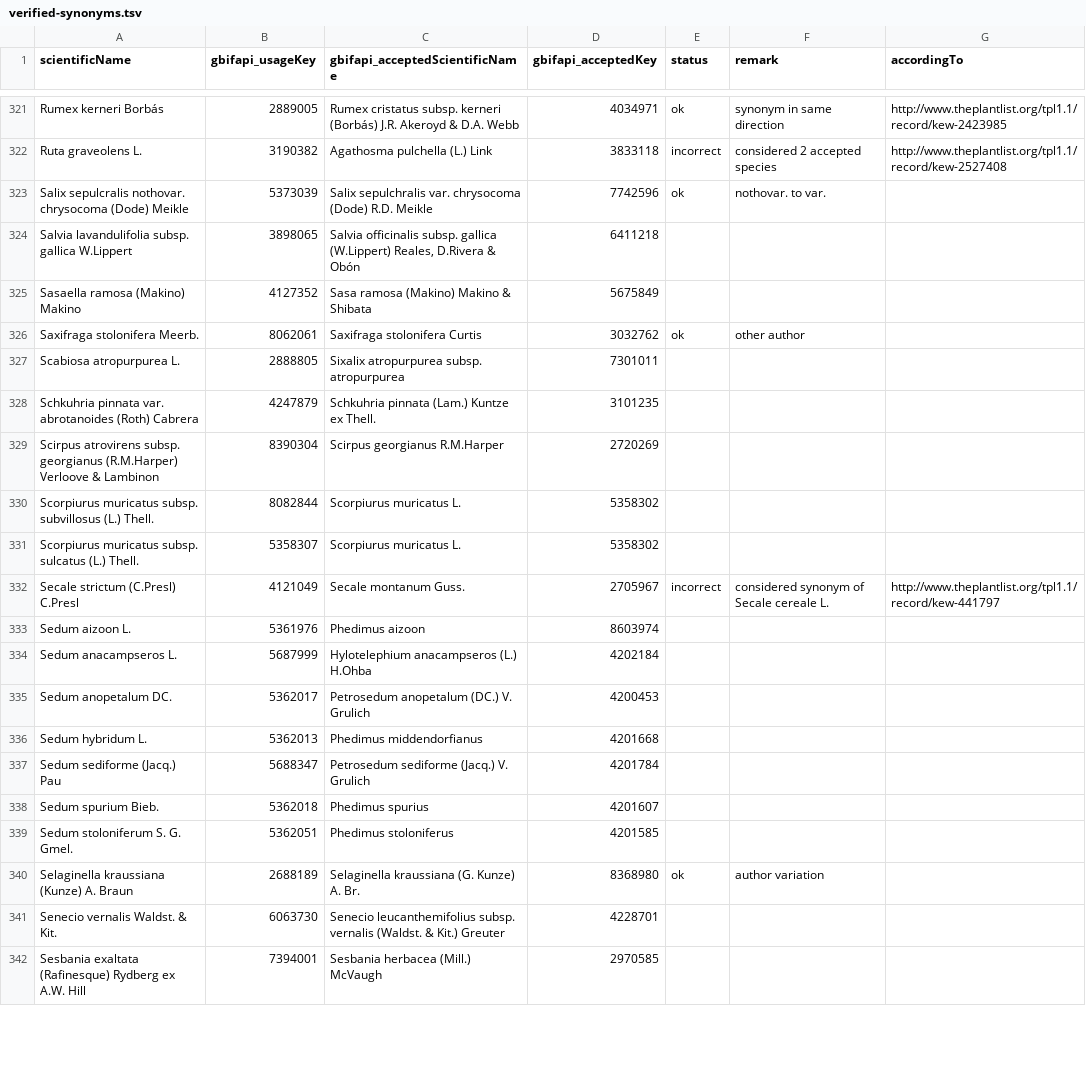
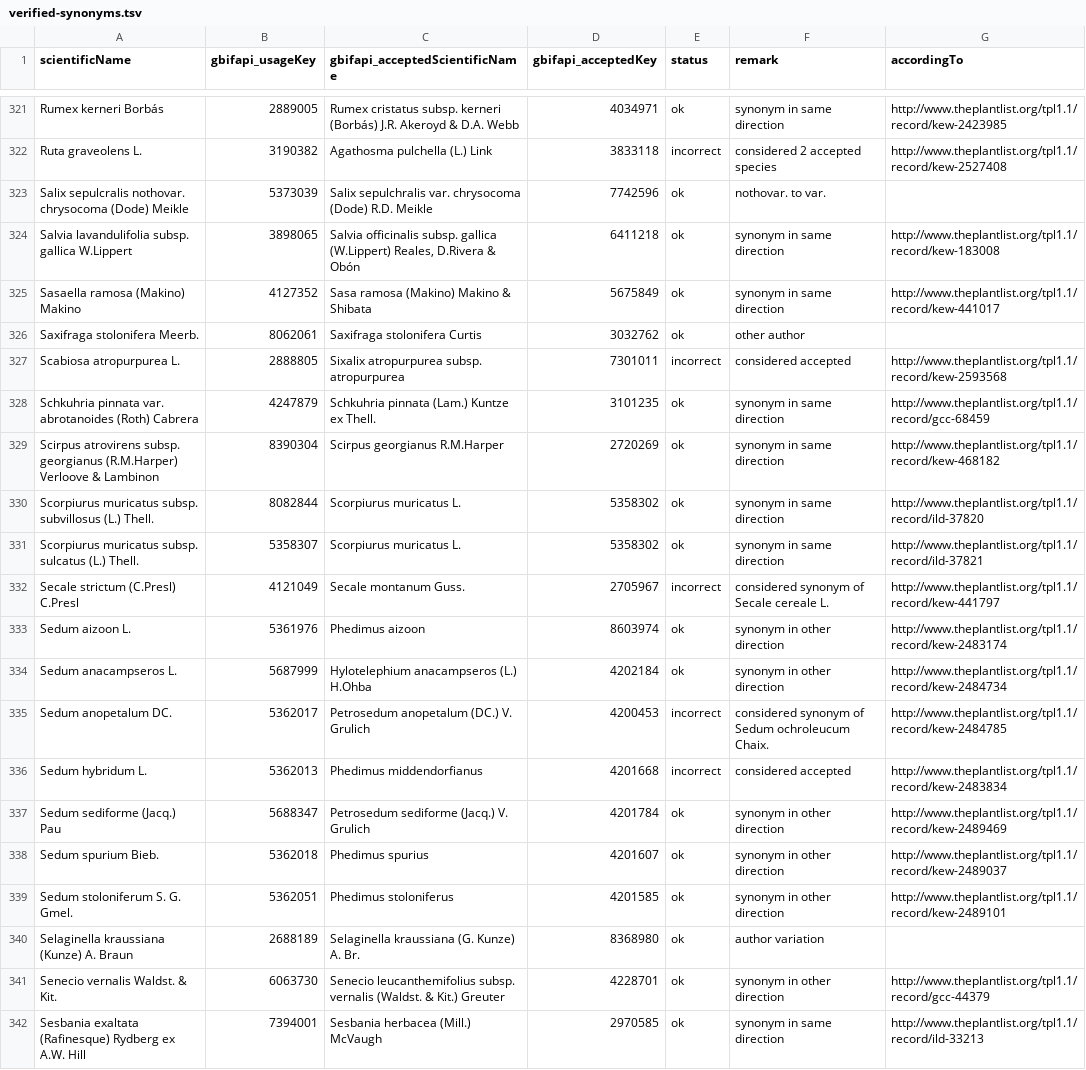
Before and after one commit to trias-project/alien-species-checklist, a TSV file: data/vocabularies/verified-synonyms.tsv, drawn as a sheet; only a part is shown, gaps mark what is left out; the diff covers the shown part only.

Commit message:
Verify synonyms starting with S

```diff
--- a/data/vocabularies/verified-synonyms.tsv
+++ b/data/vocabularies/verified-synonyms.tsv
@@ -323,20 +323,20 @@ Ruta graveolens L.	3190382	Agathosma pulchella (L.) Link	3833118	incorrect	consi
 Salix sepulcralis nothovar. chrysocoma (Dode) Meikle	5373039	Salix sepulchralis var. chrysocoma (Dode) R.D. Meikle	7742596	ok	nothovar. to var.	
-Salvia lavandulifolia subsp. gallica W.Lippert	3898065	Salvia officinalis subsp. gallica (W.Lippert) Reales, D.Rivera & Obón	6411218			
-Sasaella ramosa (Makino) Makino	4127352	Sasa ramosa (Makino) Makino & Shibata	5675849			
+Salvia lavandulifolia subsp. gallica W.Lippert	3898065	Salvia officinalis subsp. gallica (W.Lippert) Reales, D.Rivera & Obón	6411218	ok	synonym in same direction	http://www.theplantlist.org/tpl1.1/record/kew-183008
+Sasaella ramosa (Makino) Makino	4127352	Sasa ramosa (Makino) Makino & Shibata	5675849	ok	synonym in same direction	http://www.theplantlist.org/tpl1.1/record/kew-441017
 Saxifraga stolonifera Meerb.	8062061	Saxifraga stolonifera Curtis	3032762	ok	other author	
-Scabiosa atropurpurea L.	2888805	Sixalix atropurpurea subsp. atropurpurea	7301011			
-Schkuhria pinnata var. abrotanoides (Roth) Cabrera	4247879	Schkuhria pinnata (Lam.) Kuntze ex Thell.	3101235			
-Scirpus atrovirens subsp. georgianus (R.M.Harper) Verloove & Lambinon	8390304	Scirpus georgianus R.M.Harper	2720269			
-Scorpiurus muricatus subsp. subvillosus (L.) Thell.	8082844	Scorpiurus muricatus L.	5358302			
-Scorpiurus muricatus subsp. sulcatus (L.) Thell.	5358307	Scorpiurus muricatus L.	5358302			
+Scabiosa atropurpurea L.	2888805	Sixalix atropurpurea subsp. atropurpurea	7301011	incorrect	considered accepted	http://www.theplantlist.org/tpl1.1/record/kew-2593568
+Schkuhria pinnata var. abrotanoides (Roth) Cabrera	4247879	Schkuhria pinnata (Lam.) Kuntze ex Thell.	3101235	ok	synonym in same direction	http://www.theplantlist.org/tpl1.1/record/gcc-68459
+Scirpus atrovirens subsp. georgianus (R.M.Harper) Verloove & Lambinon	8390304	Scirpus georgianus R.M.Harper	2720269	ok	synonym in same direction	http://www.theplantlist.org/tpl1.1/record/kew-468182
+Scorpiurus muricatus subsp. subvillosus (L.) Thell.	8082844	Scorpiurus muricatus L.	5358302	ok	synonym in same direction	http://www.theplantlist.org/tpl1.1/record/ild-37820
+Scorpiurus muricatus subsp. sulcatus (L.) Thell.	5358307	Scorpiurus muricatus L.	5358302	ok	synonym in same direction	http://www.theplantlist.org/tpl1.1/record/ild-37821
 Secale strictum (C.Presl) C.Presl	4121049	Secale montanum Guss.	2705967	incorrect	considered synonym of Secale cereale L.	http://www.theplantlist.org/tpl1.1/record/kew-441797
-Sedum aizoon L.	5361976	Phedimus aizoon	8603974			
-Sedum anacampseros L.	5687999	Hylotelephium anacampseros (L.) H.Ohba	4202184			
-Sedum anopetalum DC.	5362017	Petrosedum anopetalum (DC.) V. Grulich	4200453			
-Sedum hybridum L.	5362013	Phedimus middendorfianus	4201668			
-Sedum sediforme (Jacq.) Pau	5688347	Petrosedum sediforme (Jacq.) V. Grulich	4201784			
-Sedum spurium Bieb.	5362018	Phedimus spurius	4201607			
-Sedum stoloniferum S. G. Gmel.	5362051	Phedimus stoloniferus	4201585			
+Sedum aizoon L.	5361976	Phedimus aizoon	8603974	ok	synonym in other direction	http://www.theplantlist.org/tpl1.1/record/kew-2483174
+Sedum anacampseros L.	5687999	Hylotelephium anacampseros (L.) H.Ohba	4202184	ok	synonym in other direction	http://www.theplantlist.org/tpl1.1/record/kew-2484734
+Sedum anopetalum DC.	5362017	Petrosedum anopetalum (DC.) V. Grulich	4200453	incorrect	considered synonym of Sedum ochroleucum Chaix.	http://www.theplantlist.org/tpl1.1/record/kew-2484785
+Sedum hybridum L.	5362013	Phedimus middendorfianus	4201668	incorrect	considered accepted	http://www.theplantlist.org/tpl1.1/record/kew-2483834
+Sedum sediforme (Jacq.) Pau	5688347	Petrosedum sediforme (Jacq.) V. Grulich	4201784	ok	synonym in other direction	http://www.theplantlist.org/tpl1.1/record/kew-2489469
+Sedum spurium Bieb.	5362018	Phedimus spurius	4201607	ok	synonym in other direction	http://www.theplantlist.org/tpl1.1/record/kew-2489037
+Sedum stoloniferum S. G. Gmel.	5362051	Phedimus stoloniferus	4201585	ok	synonym in other direction	http://www.theplantlist.org/tpl1.1/record/kew-2489101
 Selaginella kraussiana (Kunze) A. Braun	2688189	Selaginella kraussiana (G. Kunze) A. Br.	8368980	ok	author variation	
-Senecio vernalis Waldst. & Kit.	6063730	Senecio leucanthemifolius subsp. vernalis (Waldst. & Kit.) Greuter	4228701			
-Sesbania exaltata (Rafinesque) Rydberg ex A.W. Hill	7394001	Sesbania herbacea (Mill.) McVaugh	2970585			
+Senecio vernalis Waldst. & Kit.	6063730	Senecio leucanthemifolius subsp. vernalis (Waldst. & Kit.) Greuter	4228701	ok	synonym in other direction	http://www.theplantlist.org/tpl1.1/record/gcc-44379
+Sesbania exaltata (Rafinesque) Rydberg ex A.W. Hill	7394001	Sesbania herbacea (Mill.) McVaugh	2970585	ok	synonym in same direction	http://www.theplantlist.org/tpl1.1/record/ild-33213
```
Also changed, not shown: 65 edited cells elsewhere in this file.
